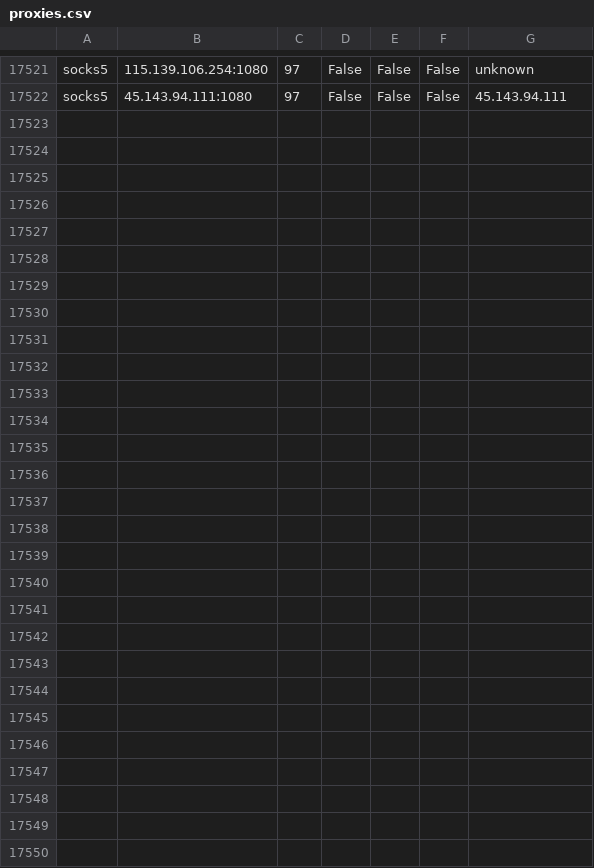
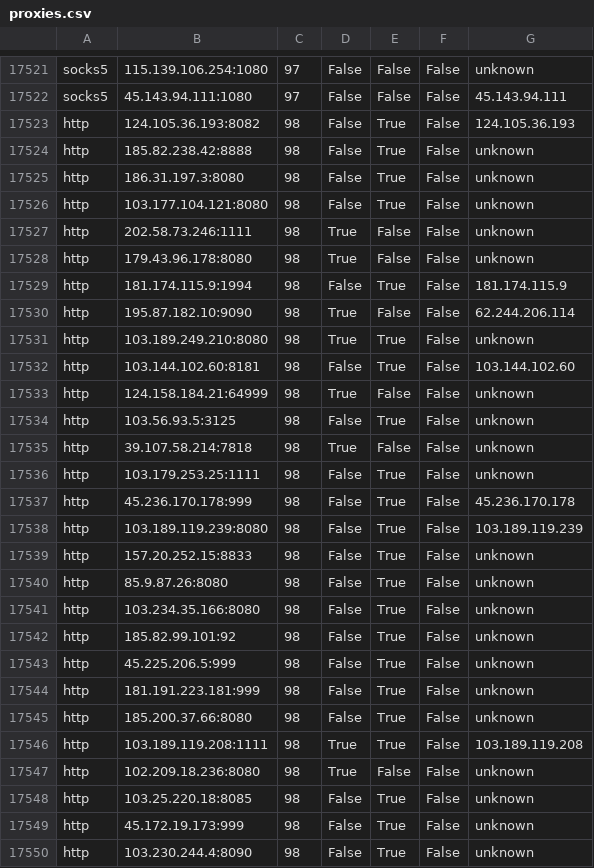
Before and after one commit to LiMingda-101212/Proxy-Pool-Actions, a CSV file: proxies.csv, drawn as a sheet; only a part is shown, gaps mark what is left out; the diff names each change by its address in the sheet, - before the commit and + after, or states it on an @@ line.

```diff
--- a/proxies.csv
+++ b/proxies.csv
+row 17523: http | 124.105.36.193:8082 | 98 | False | True | False | 124.105.36.193
+row 17524: http | 185.82.238.42:8888 | 98 | False | True | False | unknown
+row 17525: http | 186.31.197.3:8080 | 98 | False | True | False | unknown
+row 17526: http | 103.177.104.121:8080 | 98 | False | True | False | unknown
+row 17527: http | 202.58.73.246:1111 | 98 | True | False | False | unknown
+row 17528: http | 179.43.96.178:8080 | 98 | True | False | False | unknown
+row 17529: http | 181.174.115.9:1994 | 98 | False | True | False | 181.174.115.9
+row 17530: http | 195.87.182.10:9090 | 98 | True | False | False | 62.244.206.114
+row 17531: http | 103.189.249.210:8080 | 98 | True | True | False | unknown
+row 17532: http | 103.144.102.60:8181 | 98 | False | True | False | 103.144.102.60
+row 17533: http | 124.158.184.21:64999 | 98 | True | False | False | unknown
+row 17534: http | 103.56.93.5:3125 | 98 | False | True | False | unknown
+row 17535: http | 39.107.58.214:7818 | 98 | True | False | False | unknown
+row 17536: http | 103.179.253.25:1111 | 98 | False | True | False | unknown
+row 17537: http | 45.236.170.178:999 | 98 | False | True | False | 45.236.170.178
+row 17538: http | 103.189.119.239:8080 | 98 | False | True | False | 103.189.119.239
+row 17539: http | 157.20.252.15:8833 | 98 | False | True | False | unknown
+row 17540: http | 85.9.87.26:8080 | 98 | False | True | False | unknown
+row 17541: http | 103.234.35.166:8080 | 98 | False | True | False | unknown
+row 17542: http | 185.82.99.101:92 | 98 | False | True | False | unknown
+row 17543: http | 45.225.206.5:999 | 98 | False | True | False | unknown
+row 17544: http | 181.191.223.181:999 | 98 | False | True | False | unknown
+row 17545: http | 185.200.37.66:8080 | 98 | False | True | False | unknown
+row 17546: http | 103.189.119.208:1111 | 98 | True | True | False | 103.189.119.208
+row 17547: http | 102.209.18.236:8080 | 98 | True | False | False | unknown
+row 17548: http | 103.25.220.18:8085 | 98 | False | True | False | unknown
+row 17549: http | 45.172.19.173:999 | 98 | False | True | False | unknown
+row 17550: http | 103.230.244.4:8090 | 98 | False | True | False | unknown
```
